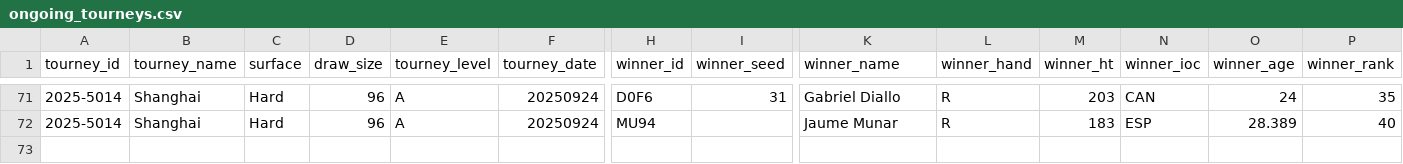
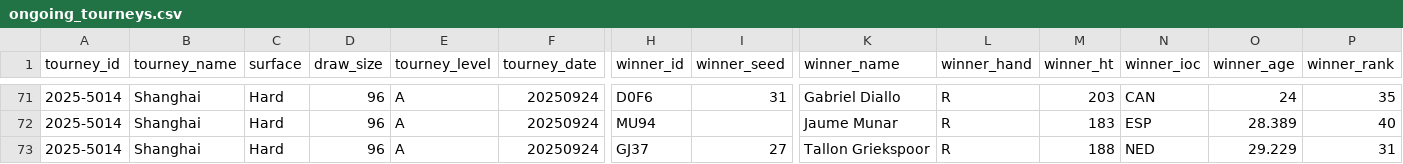
Before and after one commit to Tennismylife/TML-Database, a CSV file: ongoing_tourneys.csv, drawn as a sheet; only a part is shown, gaps mark what is left out; rows hold the shown columns only; the diff names each change by its address in the sheet, - before the commit and + after, or states it on an @@ line.

Commit message:
Update ongoing_tourneys.csv

```diff
--- a/ongoing_tourneys.csv
+++ b/ongoing_tourneys.csv
+row 73: 2025-5014 | Shanghai | Hard | 96 | A | 20250924 | GJ37 | 27 | Tallon Griekspoor | R | 188 | NED | 29.229 | 31
```
